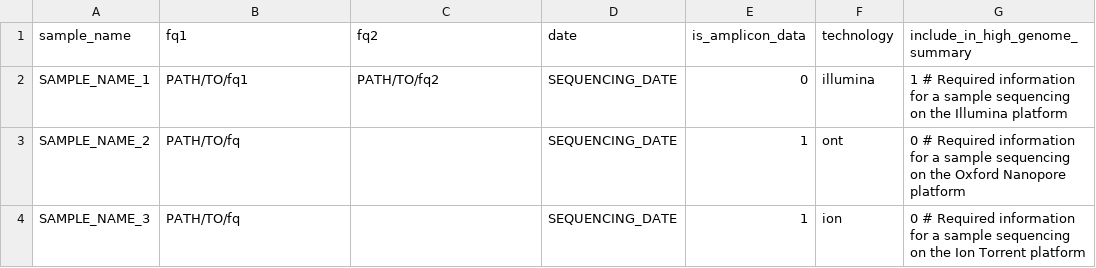
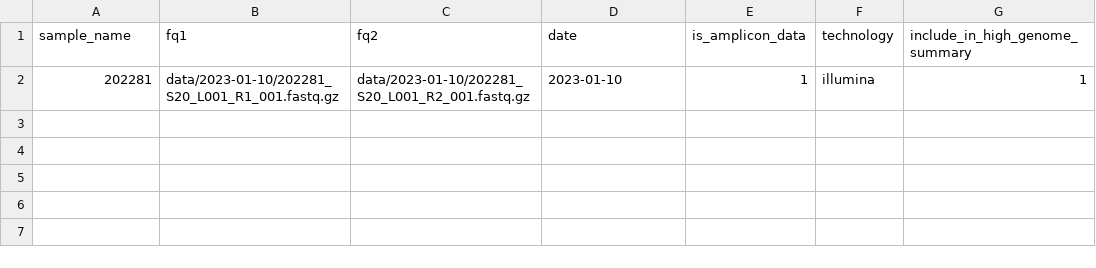
Before and after one commit to IKIM-Essen/uncovar, a CSV file: config/pep/samples.csv, drawn as a sheet.

```diff
--- a/config/pep/samples.csv
+++ b/config/pep/samples.csv
@@ -1,4 +1,2 @@
 sample_name,fq1,fq2,date,is_amplicon_data,technology,include_in_high_genome_summary
-SAMPLE_NAME_1,PATH/TO/fq1,PATH/TO/fq2,SEQUENCING_DATE,0,illumina,1 # Required information for a sample sequencing on the Illumina platform
-SAMPLE_NAME_2,PATH/TO/fq,,SEQUENCING_DATE,1,ont,0 # Required information for a sample sequencing on the Oxford Nanopore platform
-SAMPLE_NAME_3,PATH/TO/fq,,SEQUENCING_DATE,1,ion,0 # Required information for a sample sequencing on the Ion Torrent platform
+202281,data/2023-01-10/202281_S20_L001_R1_001.fastq.gz,data/2023-01-10/202281_S20_L001_R2_001.fastq.gz,2023-01-10,1,illumina,1
```
Also changed, not shown: 9 other files.
